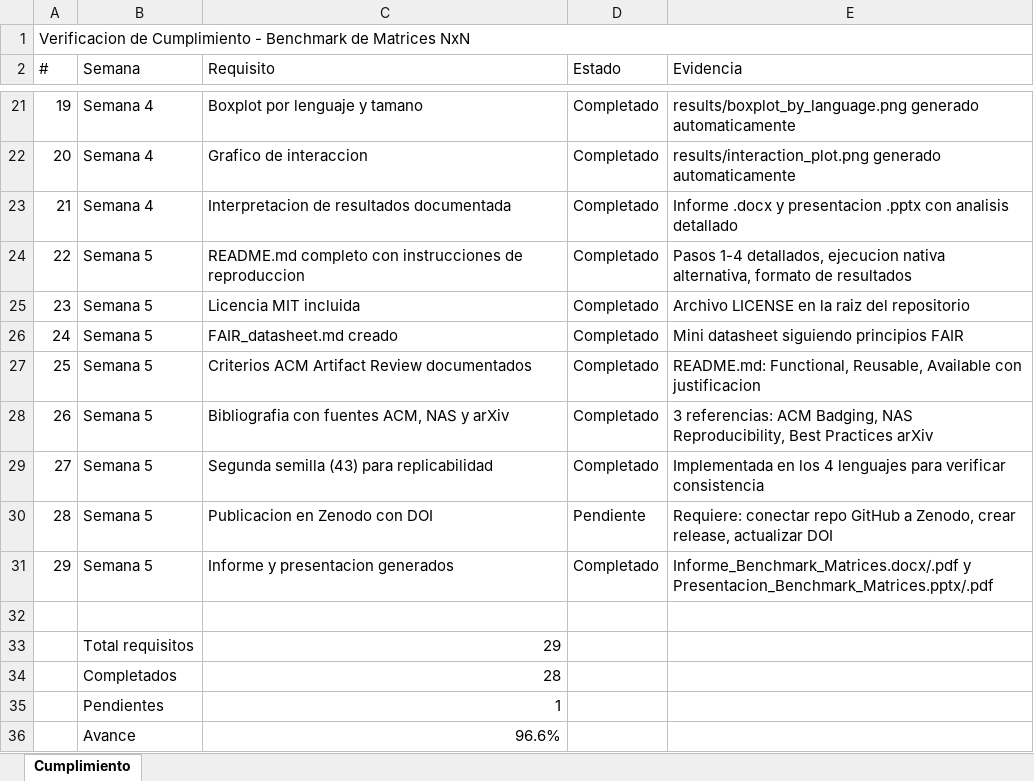
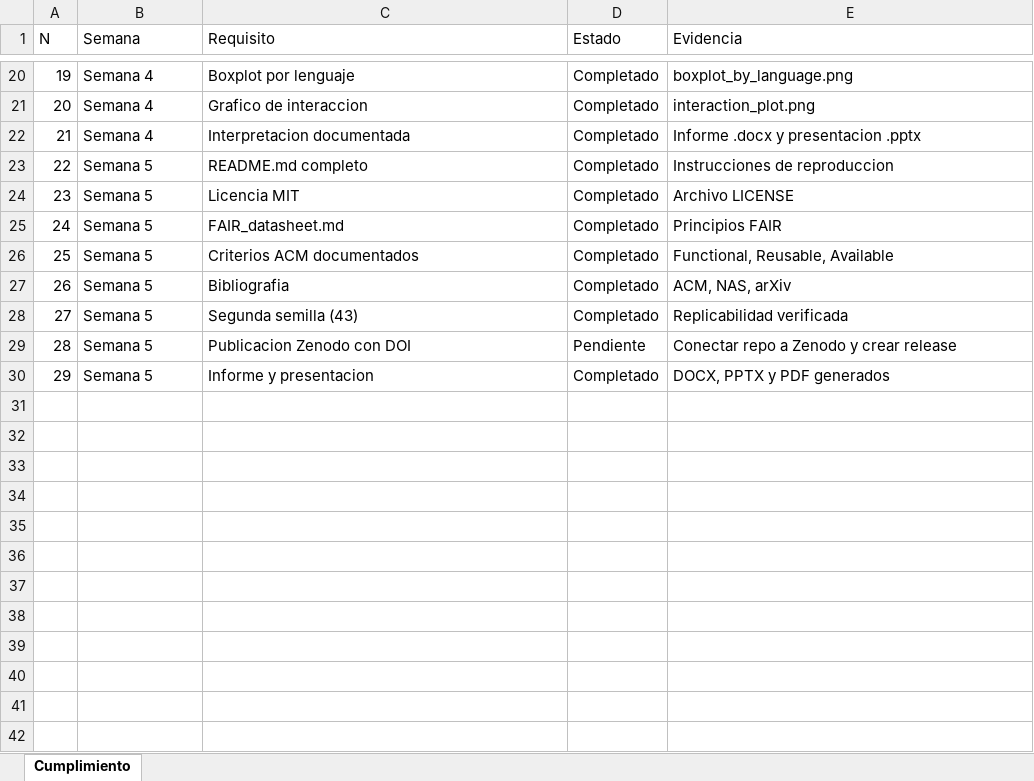
Before and after one commit to jffp-alt/matrix-benchmark, an Excel workbook: results/Verificacion_Cumplimiento.xlsx, sheet Cumplimiento, drawn as a sheet; only a part is shown, gaps mark what is left out; values as stored, in another font and other column widths than the file's, no cell formats; removed rows and columns are numbered as before the commit, all else as after; the diff covers the shown part only; the diff names each change by its address in the sheet, - before the commit and + after, or states it on an @@ line.

```diff
--- a/results/Verificacion_Cumplimiento.xlsx (sheet Cumplimiento)
+++ b/results/Verificacion_Cumplimiento.xlsx (sheet Cumplimiento)
-row 1: Verificacion de Cumplimiento - Benchmark de Matrices NxN
@@ column A (N) renumbered in row 1 @@
-C20 (Requisito): Boxplot por lenguaje y tamano
+C20 (Requisito): Boxplot por lenguaje
-E20 (Evidencia): results/boxplot_by_language.png generado automaticamente
+E20 (Evidencia): boxplot_by_language.png
-E21 (Evidencia): results/interaction_plot.png generado automaticamente
+E21 (Evidencia): interaction_plot.png
-C22 (Requisito): Interpretacion de resultados documentada
+C22 (Requisito): Interpretacion documentada
-E22 (Evidencia): …presentacion .pptx con analisis detallado
+E22 (Evidencia): …presentacion .pptx
-C23 (Requisito): README.md completo con instrucciones de reproduccion
+C23 (Requisito): README.md completo
-E23 (Evidencia): Pasos 1-4 detallados, ejecucion nativa alternativa, formato de resultados
+E23 (Evidencia): Instrucciones de reproduccion
-C24 (Requisito): Licencia MIT incluida
+C24 (Requisito): Licencia MIT
-E24 (Evidencia): Archivo LICENSE en la raiz del repositorio
+E24 (Evidencia): Archivo LICENSE
-C25 (Requisito): FAIR_datasheet.md creado
+C25 (Requisito): FAIR_datasheet.md
-E25 (Evidencia): Mini datasheet siguiendo principios FAIR
+E25 (Evidencia): Principios FAIR
-C26 (Requisito): Criterios ACM Artifact Review documentados
+C26 (Requisito): Criterios ACM documentados
-E26 (Evidencia): README.md: Functional, Reusable, Available con justificacion
+E26 (Evidencia): Functional, Reusable, Available
-C27 (Requisito): Bibliografia con fuentes ACM, NAS y arXiv
+C27 (Requisito): Bibliografia
-E27 (Evidencia): 3 referencias: ACM Badging, NAS Reproducibility, Best Practices arXiv
+E27 (Evidencia): ACM, NAS, arXiv
-C28 (Requisito): Segunda semilla (43) para replicabilidad
+C28 (Requisito): Segunda semilla (43)
-E28 (Evidencia): Implementada en los 4 lenguajes para verificar consistencia
+E28 (Evidencia): Replicabilidad verificada
-C29 (Requisito): Publicacion en Zenodo con DOI
+C29 (Requisito): Publicacion Zenodo con DOI
-E29 (Evidencia): Requiere: conectar repo GitHub a Zenodo, crear release, actualizar DOI
+E29 (Evidencia): Conectar repo a Zenodo y crear release
-C30 (Requisito): Informe y presentacion generados
+C30 (Requisito): Informe y presentacion
-E30 (Evidencia): Informe_Benchmark_Matrices.docx/.pdf y Presentacion_Benchmark_Matrices.pptx/.pdf
+E30 (Evidencia): DOCX, PPTX y PDF generados
-row 32: (empty)
-row 33:  | Total requisitos | 29
-row 34:  | Completados | 28
-row 35:  | Pendientes | 1
-row 36:  | Avance | 96.6%
```
Also changed, not shown: 31 edited cells elsewhere in this sheet, cell formats.
